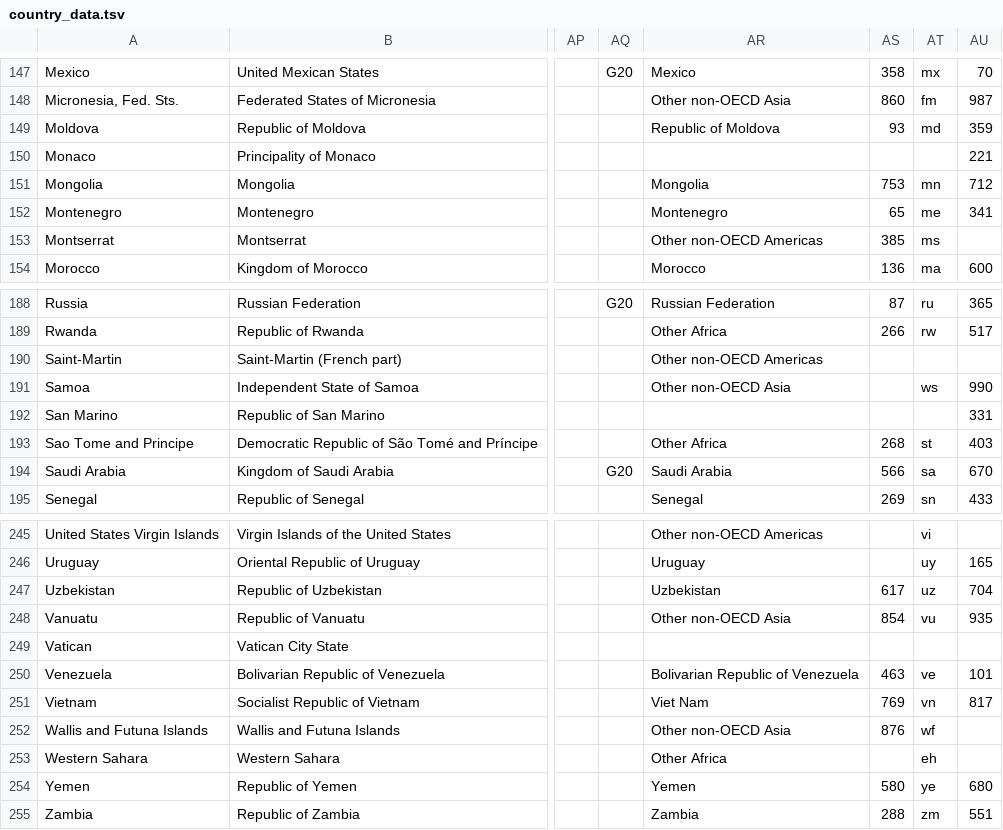
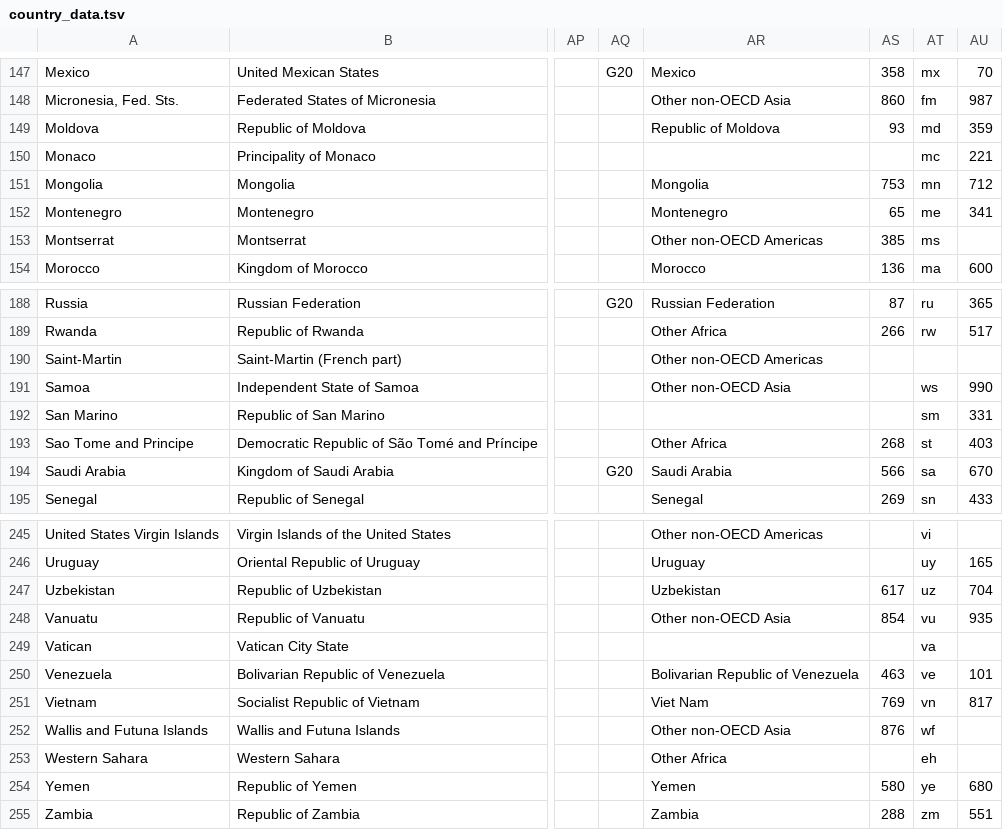
Before and after one commit to IndEcol/country_converter, a TSV file: country_converter/country_data.tsv, drawn as a sheet; only a part is shown, gaps mark what is left out; the diff covers the shown part only; the diff names each change by its address in the sheet, - before the commit and + after, or states it on an @@ line.

```diff
--- a/country_converter/country_data.tsv
+++ b/country_converter/country_data.tsv
-AT150: (empty)
+AT150: mc
-AT192: (empty)
+AT192: sm
-AT249: (empty)
+AT249: va
```
Also changed, not shown: 7 edited cells elsewhere in this file, 3 other files.
